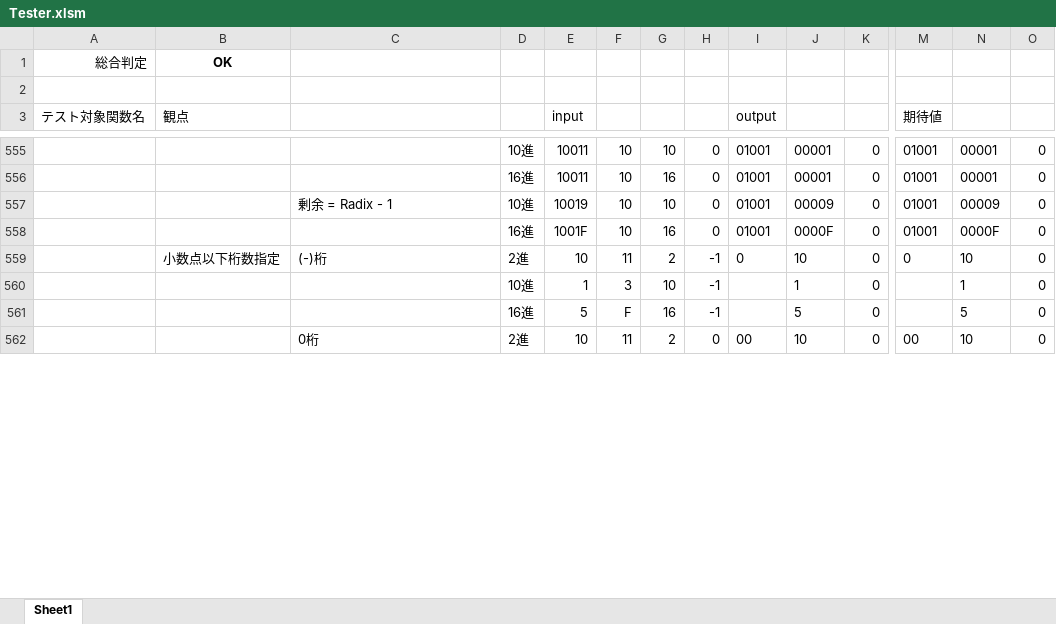
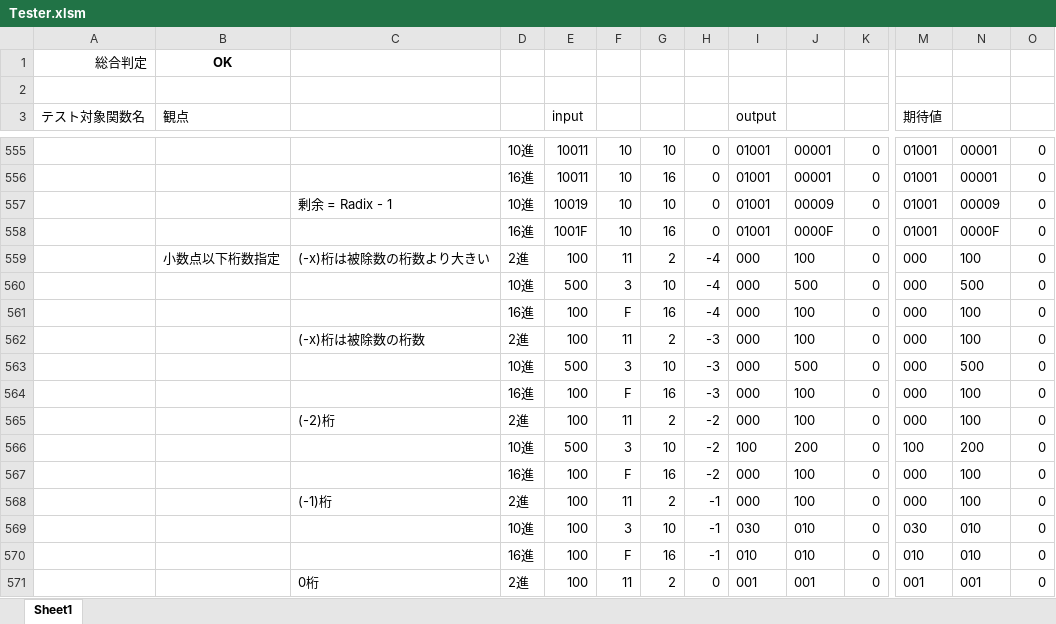
Before and after one commit to yakenohara/VBA-BaseNNumericString, an Excel workbook: Tester.xlsm, sheet Sheet1, drawn as a sheet; only a part is shown, gaps mark what is left out; values as stored, in another font and other column widths than the file's, no borders; conditional formats not drawn; addresses are those after the commit; rows hold the shown columns only; the diff covers the shown part only; the diff names each change by its address in the sheet, - before the commit and + after, or states it on an @@ line.

```diff
--- a/Tester.xlsm (sheet Sheet1)
+++ b/Tester.xlsm (sheet Sheet1)
+row 559:  | 小数点以下桁数指定 | (-x)桁は被除数の桁数より大きい | 2進 | 100 | 11 | 2 | -4 | 000 | 100 | 0 | 000 | 100 | 0
+row 560:  |  |  | 10進 | 500 | 3 | 10 | -4 | 000 | 500 | 0 | 000 | 500 | 0
+row 561:  |  |  | 16進 | 100 | F | 16 | -4 | 000 | 100 | 0 | 000 | 100 | 0
+row 562:  |  | (-x)桁は被除数の桁数 | 2進 | 100 | 11 | 2 | -3 | 000 | 100 | 0 | 000 | 100 | 0
+row 563:  |  |  | 10進 | 500 | 3 | 10 | -3 | 000 | 500 | 0 | 000 | 500 | 0
+row 564:  |  |  | 16進 | 100 | F | 16 | -3 | 000 | 100 | 0 | 000 | 100 | 0
+row 565:  |  | (-2)桁 | 2進 | 100 | 11 | 2 | -2 | 000 | 100 | 0 | 000 | 100 | 0
+row 566:  |  |  | 10進 | 500 | 3 | 10 | -2 | 100 | 200 | 0 | 100 | 200 | 0
+row 567:  |  |  | 16進 | 100 | F | 16 | -2 | 000 | 100 | 0 | 000 | 100 | 0
-B568 (観点): 小数点以下桁数指定
+B568 (観点): (empty)
-C568: (-)桁
+C568: (-1)桁
-E568 (input): 10
+E568 (input): 100
-I568 (output): 0
+I568 (output): 000
-J568: 10
+J568: 100
-M568 (期待値): 0
+M568 (期待値): 000
-N568: 10
+N568: 100
-E569 (input): 1
+E569 (input): 100
-I569 (output): (empty)
+I569 (output): 030
-J569: 1
+J569: 010
-M569 (期待値): (empty)
+M569 (期待値): 030
-N569: 1
+N569: 010
-E570 (input): 5
+E570 (input): 100
-I570 (output): (empty)
+I570 (output): 010
-J570: 5
+J570: 010
-M570 (期待値): (empty)
+M570 (期待値): 010
-N570: 5
+N570: 010
-E571 (input): 10
+E571 (input): 100
-I571 (output): 00
+I571 (output): 001
-J571: 10
+J571: 001
-M571 (期待値): 00
+M571 (期待値): 001
-N571: 10
+N571: 001
```
Also changed, not shown: 12 added rows and 10 edited cells elsewhere in this sheet, formulas that keep their value, 1 other file.
